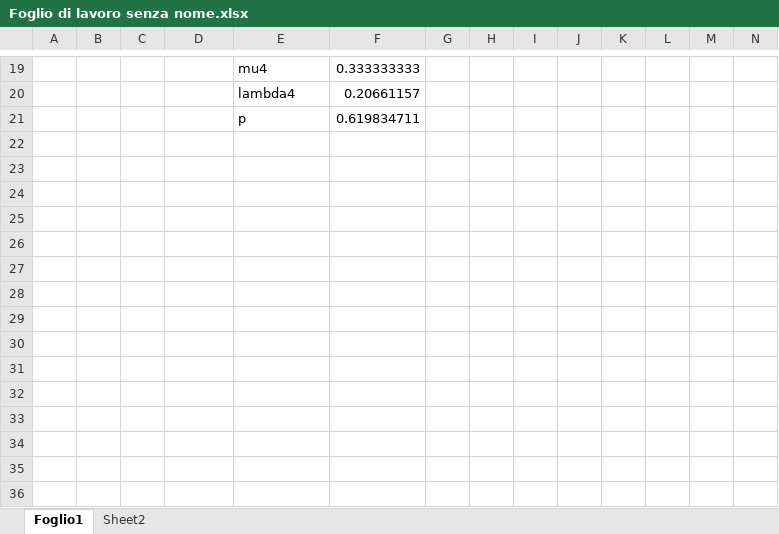
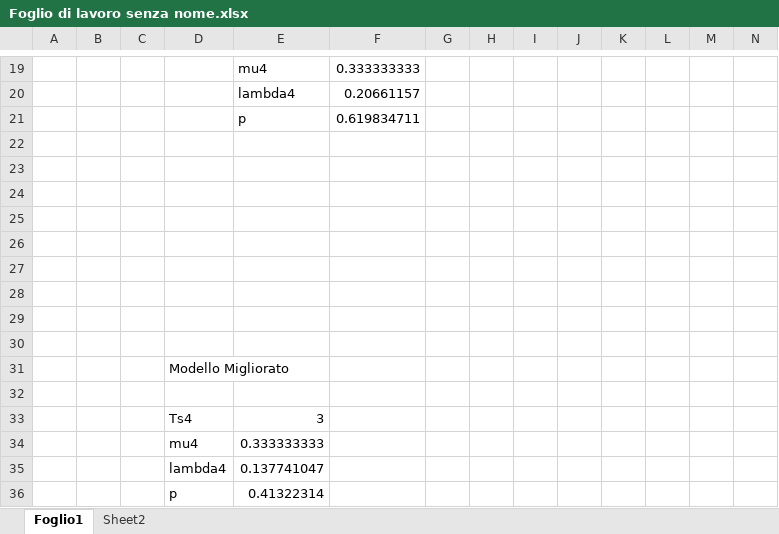
Before and after one commit to CristianCosci/SupermarketSimulator, an Excel workbook: data/Foglio di lavoro senza nome.xlsx, sheet Foglio1, drawn as a sheet; only a part is shown, gaps mark what is left out; values as stored, in another font and other column widths than the file's, no borders; rows hold the shown columns only; the diff names each change by its address in the sheet, - before the commit and + after, or states it on an @@ line.

Commit message:
Simulatore Migliorato Teorico
Aggiunti calcoli per i dati teorici del Simulatore Migliorato

Co-authored-by: Cristian <CristianCosci@users.noreply.github.com>

```diff
--- a/data/Foglio di lavoro senza nome.xlsx (sheet Foglio1)
+++ b/data/Foglio di lavoro senza nome.xlsx (sheet Foglio1)
+row 22: (empty)
+row 23: (empty)
+row 24: (empty)
+row 25: (empty)
+row 26: (empty)
+row 27: (empty)
+row 28: (empty)
+row 29: (empty)
+row 30: (empty)
+row 31:  |  |  | Modello Migliorato
+row 32: (empty)
+row 33:  |  |  | Ts4 | 3
+row 34:  |  |  | mu4 | 0.333333333
+row 35:  |  |  | lambda4 | 0.137741047
+row 36:  |  |  | p | 0.41322314
```
Also changed, not shown: sheet Sheet2, charts or pictures.
